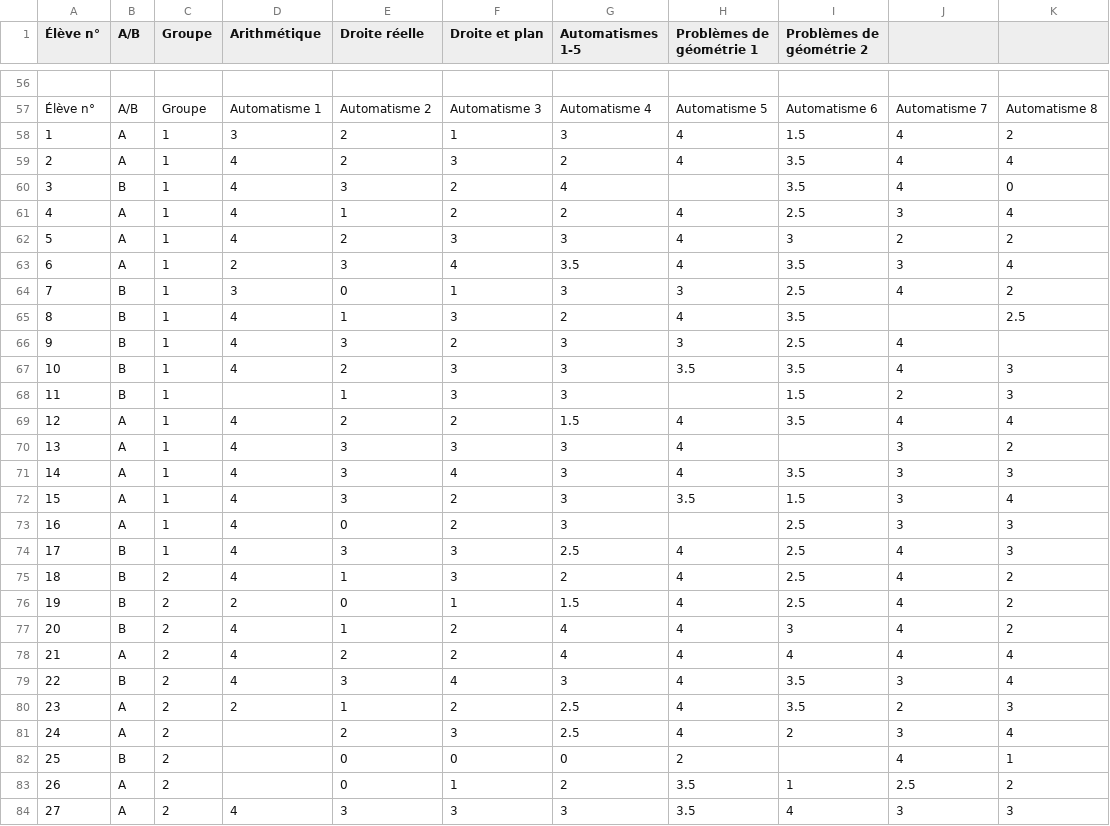
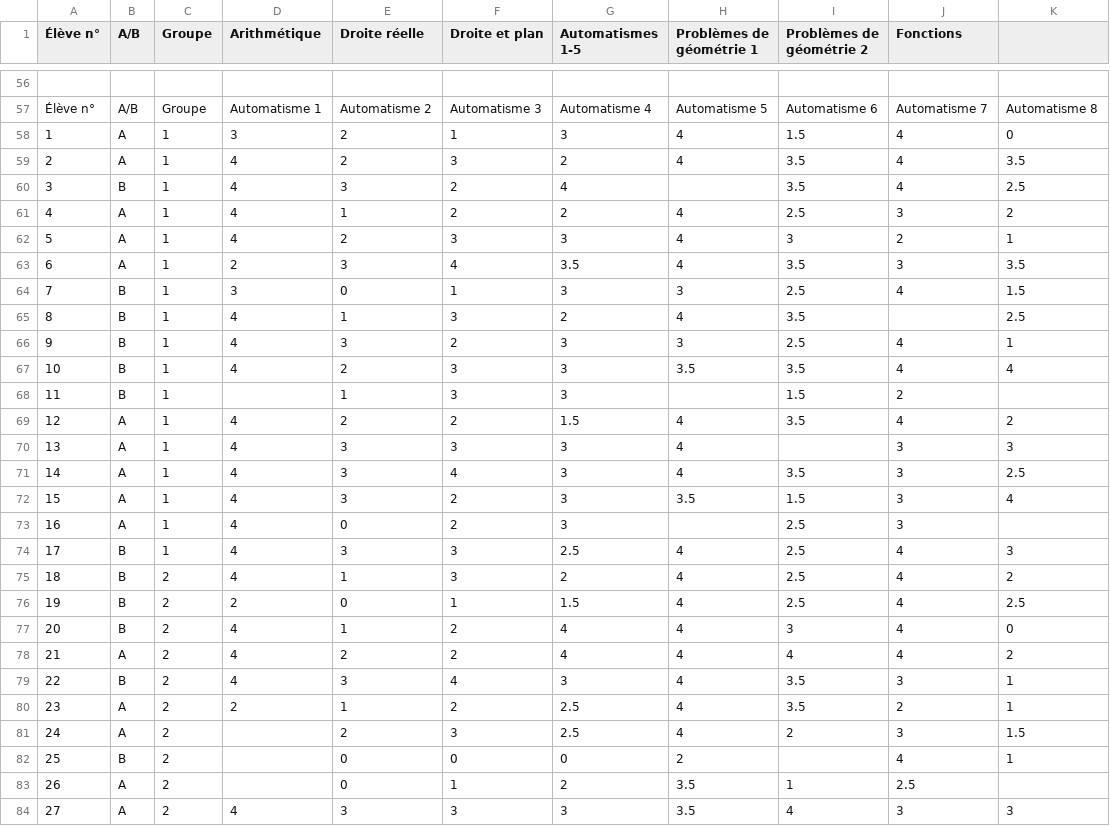
Before and after one commit to Mattuuuuh/Maths-2nde, a CSV file: stats/notes.csv, drawn as a sheet; only a part is shown, gaps mark what is left out; the diff covers the shown part only.

Commit message:
Aut8

```diff
--- a/stats/notes.csv
+++ b/stats/notes.csv
@@ -1 +1 @@
-Élève n°,A/B,Groupe,Arithmétique,Droite réelle,Droite et plan,Automatismes 1-5,Problèmes de géométrie 1,Problèmes de géométrie 2,,
+Élève n°,A/B,Groupe,Arithmétique,Droite réelle,Droite et plan,Automatismes 1-5,Problèmes de géométrie 1,Problèmes de géométrie 2,Fonctions,
@@ -57,28 +57,28 @@
 Élève n°,A/B,Groupe,Automatisme 1,Automatisme 2,Automatisme 3,Automatisme 4,Automatisme 5,Automatisme 6,Automatisme 7,Automatisme 8
-1,A,1,3,2,1,3,4,1.5,4,2
-2,A,1,4,2,3,2,4,3.5,4,4
-3,B,1,4,3,2,4,,3.5,4,0
-4,A,1,4,1,2,2,4,2.5,3,4
-5,A,1,4,2,3,3,4,3,2,2
-6,A,1,2,3,4,3.5,4,3.5,3,4
-7,B,1,3,0,1,3,3,2.5,4,2
+1,A,1,3,2,1,3,4,1.5,4,0
+2,A,1,4,2,3,2,4,3.5,4,3.5
+3,B,1,4,3,2,4,,3.5,4,2.5
+4,A,1,4,1,2,2,4,2.5,3,2
+5,A,1,4,2,3,3,4,3,2,1
+6,A,1,2,3,4,3.5,4,3.5,3,3.5
+7,B,1,3,0,1,3,3,2.5,4,1.5
 8,B,1,4,1,3,2,4,3.5,,2.5
-9,B,1,4,3,2,3,3,2.5,4,
-10,B,1,4,2,3,3,3.5,3.5,4,3
-11,B,1,,1,3,3,,1.5,2,3
-12,A,1,4,2,2,1.5,4,3.5,4,4
-13,A,1,4,3,3,3,4,,3,2
-14,A,1,4,3,4,3,4,3.5,3,3
+9,B,1,4,3,2,3,3,2.5,4,1
+10,B,1,4,2,3,3,3.5,3.5,4,4
+11,B,1,,1,3,3,,1.5,2,
+12,A,1,4,2,2,1.5,4,3.5,4,2
+13,A,1,4,3,3,3,4,,3,3
+14,A,1,4,3,4,3,4,3.5,3,2.5
 15,A,1,4,3,2,3,3.5,1.5,3,4
-16,A,1,4,0,2,3,,2.5,3,3
+16,A,1,4,0,2,3,,2.5,3,
 17,B,1,4,3,3,2.5,4,2.5,4,3
 18,B,2,4,1,3,2,4,2.5,4,2
-19,B,2,2,0,1,1.5,4,2.5,4,2
-20,B,2,4,1,2,4,4,3,4,2
-21,A,2,4,2,2,4,4,4,4,4
-22,B,2,4,3,4,3,4,3.5,3,4
-23,A,2,2,1,2,2.5,4,3.5,2,3
-24,A,2,,2,3,2.5,4,2,3,4
+19,B,2,2,0,1,1.5,4,2.5,4,2.5
+20,B,2,4,1,2,4,4,3,4,0
+21,A,2,4,2,2,4,4,4,4,2
+22,B,2,4,3,4,3,4,3.5,3,1
+23,A,2,2,1,2,2.5,4,3.5,2,1
+24,A,2,,2,3,2.5,4,2,3,1.5
 25,B,2,,0,0,0,2,,4,1
-26,A,2,,0,1,2,3.5,1,2.5,2
+26,A,2,,0,1,2,3.5,1,2.5,
 27,A,2,4,3,3,3,3.5,4,3,3
```
Also changed, not shown: 54 edited cells elsewhere in this file.
